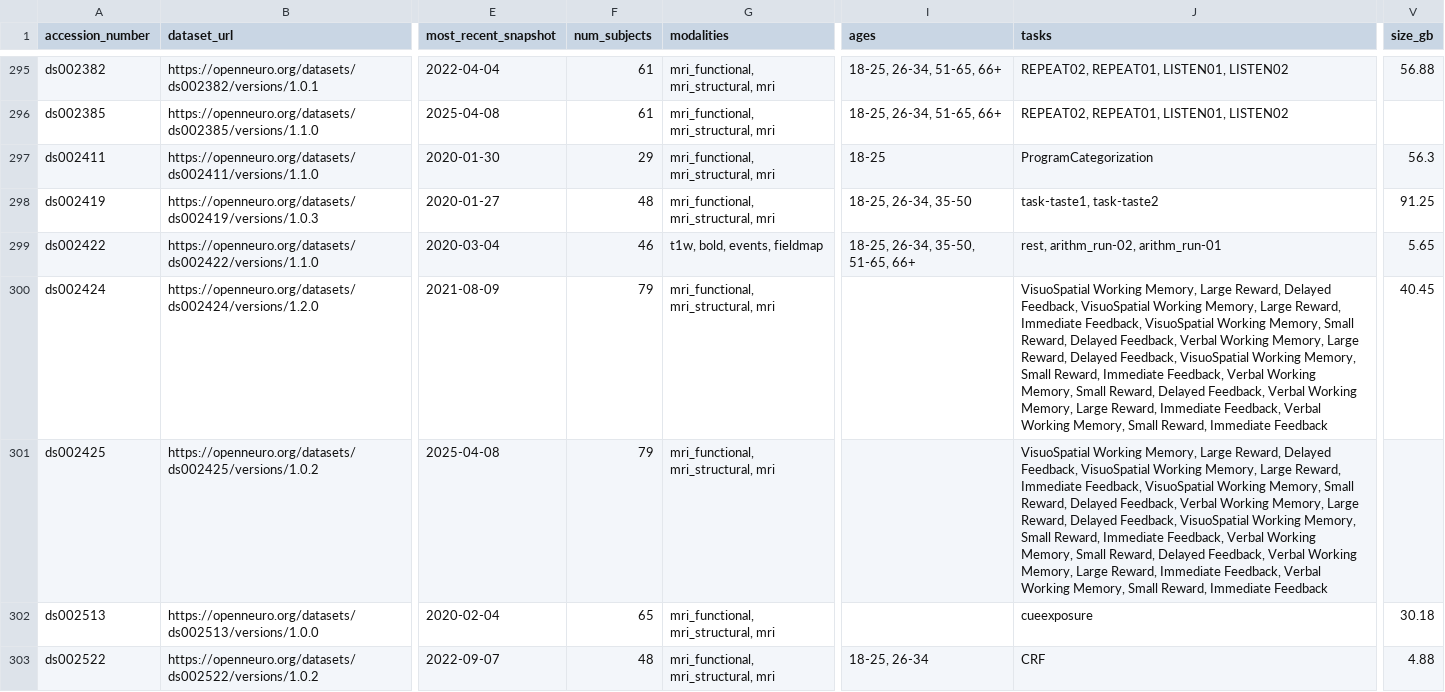
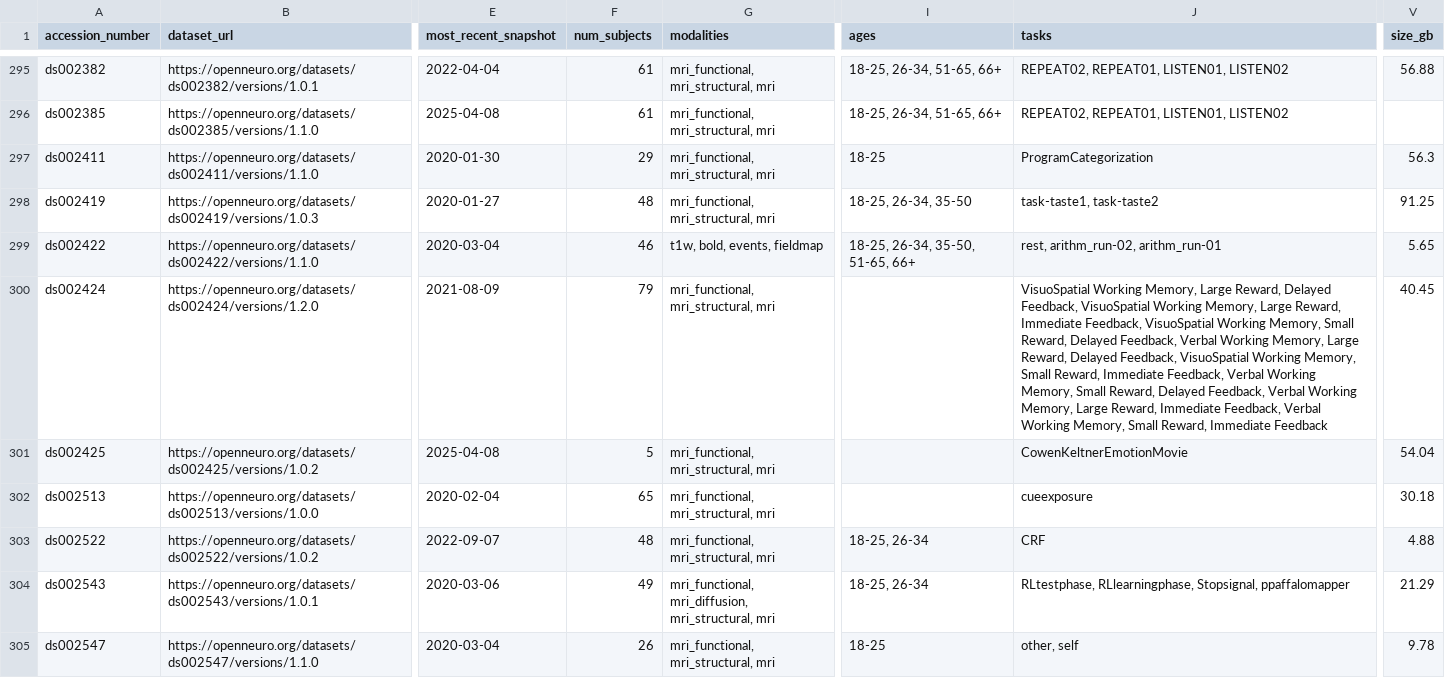
Before and after one commit to jbwexler/openneuro_metadata, a CSV file: metadata.csv, drawn as a sheet; only a part is shown, gaps mark what is left out; the shorter side is filled out with more unchanged rows; the diff covers the shown part only; the diff names each change by its address in the sheet, - before the commit and + after, or states it on an @@ line.

Commit message:
Automatic update via github workflow

```diff
--- a/metadata.csv
+++ b/metadata.csv
-F301 (num_subjects): 79
+F301 (num_subjects): 5
-J301 (tasks): VisuoSpatial Working Memory, Large Reward, Delayed Feedback, VisuoSpatial Working Memory, Large Reward, Immediate Feedback, VisuoSpatial Working Memory, Small Reward, Delayed Feedback, Verbal Working Memory, Large Reward, Delayed Feedback, VisuoSpatial Working Memory, Small Reward, Immediate Feedback, Verbal Working Memory, Small Reward, Delayed Feedback, Verbal Working Memory, Large Reward, Immediate Feedback, Verbal Working Memory, Small Reward, Immediate Feedback
+J301 (tasks): CowenKeltnerEmotionMovie
-V301 (size_gb): (empty)
+V301 (size_gb): 54.04
```
Also changed, not shown: 7 added rows and 12 edited cells elsewhere in this file.
